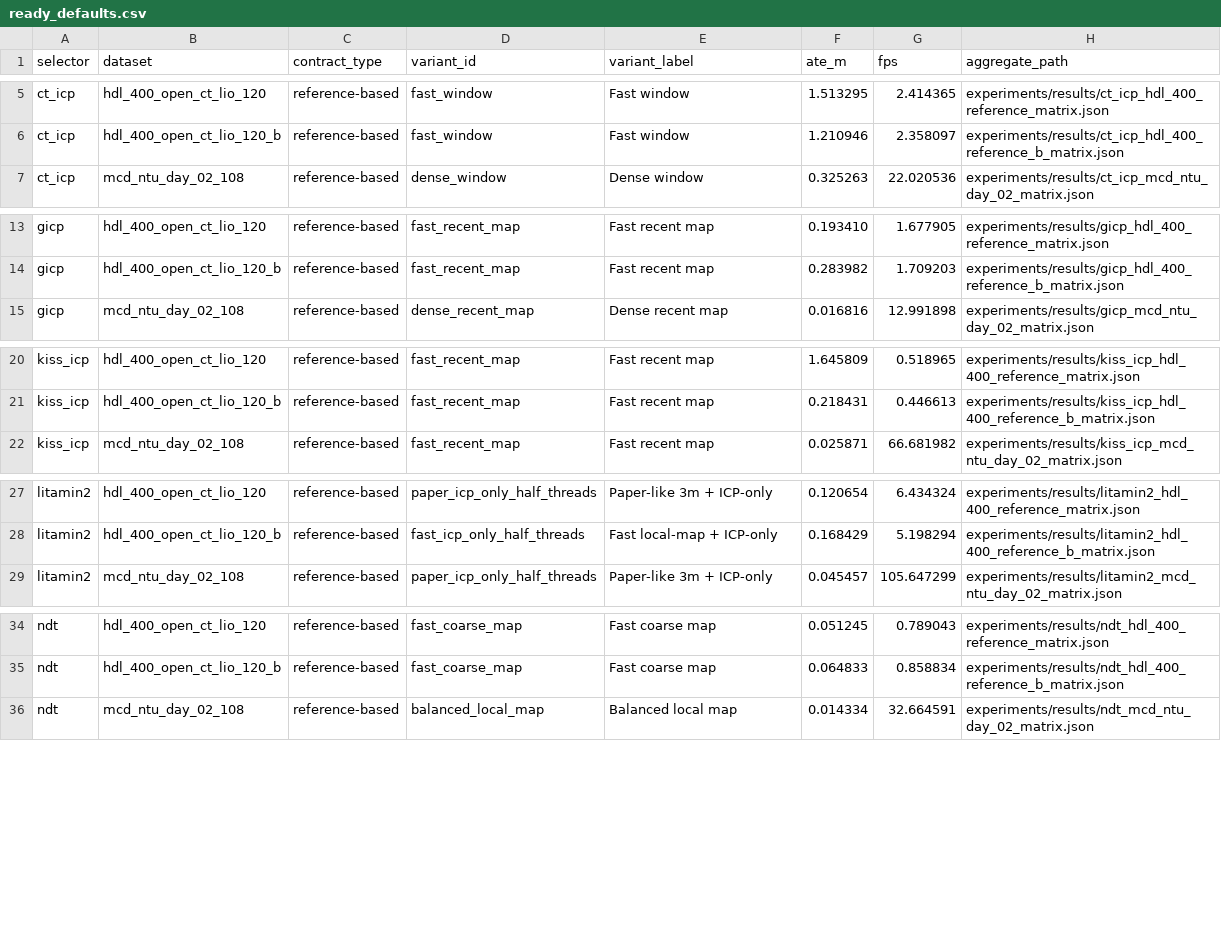
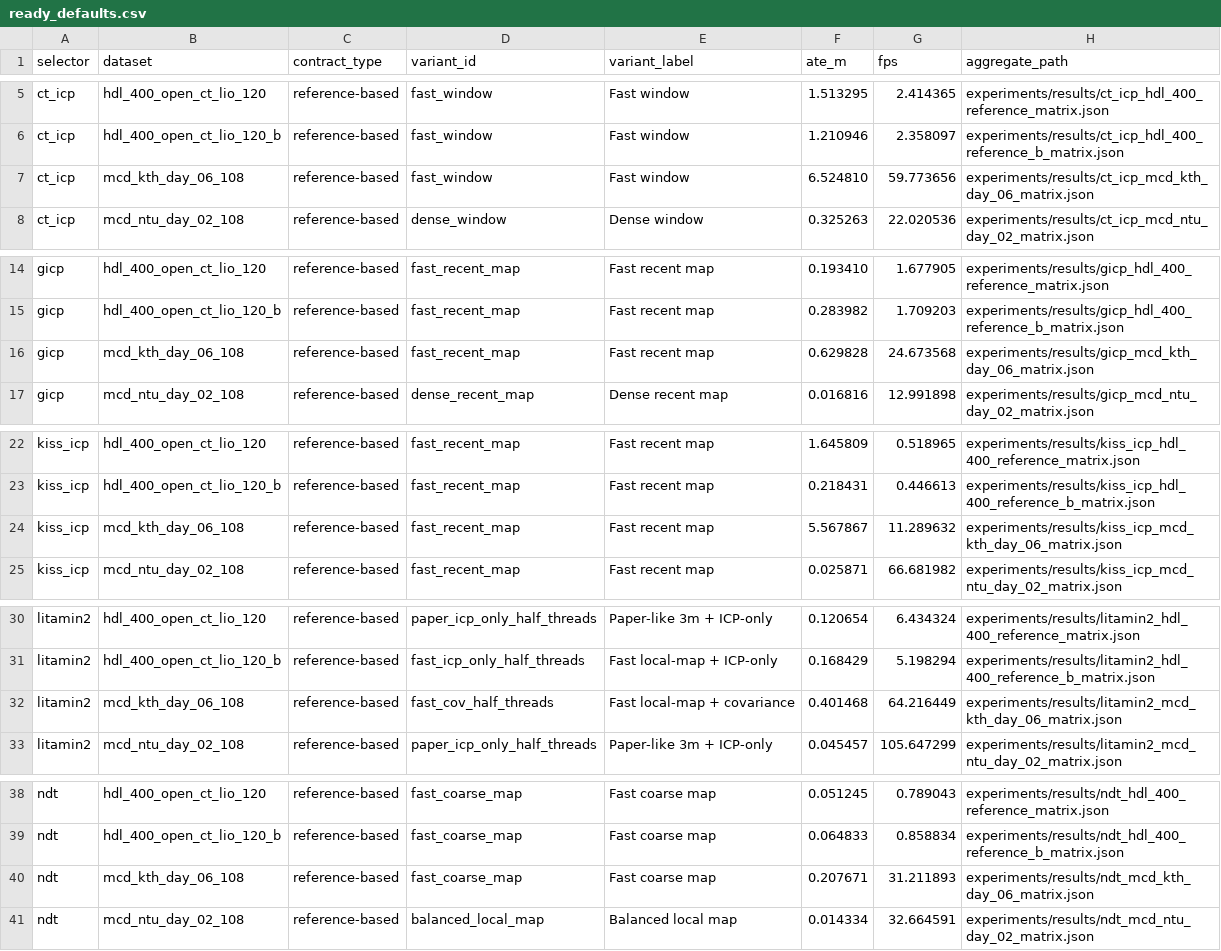
Before and after one commit to rsasaki0109/localization_zoo, a CSV file: docs/assets/paper/ready_defaults.csv, drawn as a sheet; only a part is shown, gaps mark what is left out; the diff names each change by its address in the sheet, - before the commit and + after, or states it on an @@ line.

Commit message:
Add MCD KTH day-06 as 5th benchmark window (41 ready problems)
- Extract and benchmark MCD KTH day-06 (OS1-64, 61k pts/frame)
- 5 methods × 3-4 variants, full docs refresh
- 3 dataset families, 5 windows total: Istanbul×3, HDL-400×2, MCD×3
- 41 ready + 1 blocked problems

```diff
--- a/docs/assets/paper/ready_defaults.csv
+++ b/docs/assets/paper/ready_defaults.csv
+row 7: ct_icp | mcd_kth_day_06_108 | reference-based | fast_window | Fast window | 6.524810 | 59.773656 | experiments/results/ct_icp_mcd_kth_day_06_matrix.json
+row 16: gicp | mcd_kth_day_06_108 | reference-based | fast_recent_map | Fast recent map | 0.629828 | 24.673568 | experiments/results/gicp_mcd_kth_day_06_matrix.json
+row 24: kiss_icp | mcd_kth_day_06_108 | reference-based | fast_recent_map | Fast recent map | 5.567867 | 11.289632 | experiments/results/kiss_icp_mcd_kth_day_06_matrix.json
+row 32: litamin2 | mcd_kth_day_06_108 | reference-based | fast_cov_half_threads | Fast local-map + covariance | 0.401468 | 64.216449 | experiments/results/litamin2_mcd_kth_day_06_matrix.json
+row 40: ndt | mcd_kth_day_06_108 | reference-based | fast_coarse_map | Fast coarse map | 0.207671 | 31.211893 | experiments/results/ndt_mcd_kth_day_06_matrix.json
```
Also changed, not shown: 22 other files.
